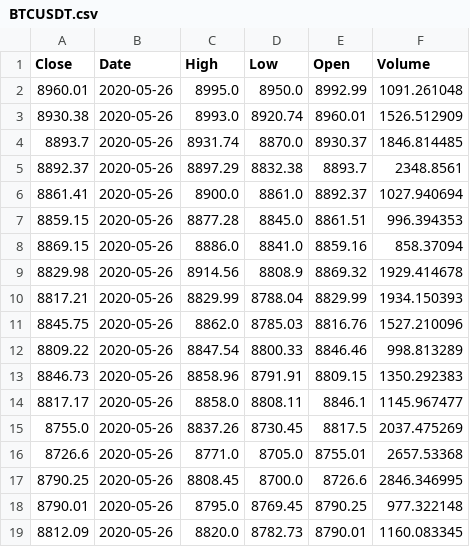
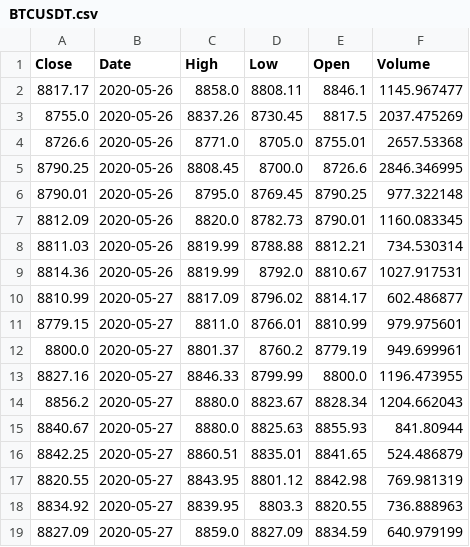
Before and after one commit to codescientist703/binance-bot, a CSV file: training_data/BTCUSDT.csv, drawn as a sheet; only a part is shown; the shorter side is filled out with more unchanged rows; removed rows and columns are numbered as before the commit, all else as after; the diff covers the shown part only; the diff names each change by its address in the sheet, - before the commit and + after, or states it on an @@ line.

```diff
--- a/training_data/BTCUSDT.csv
+++ b/training_data/BTCUSDT.csv
-row 2: 8960.01 | 2020-05-26 | 8995.0 | 8950.0 | 8992.99 | 1091.261048
-row 3: 8930.38 | 2020-05-26 | 8993.0 | 8920.74 | 8960.01 | 1526.512909
-row 4: 8893.7 | 2020-05-26 | 8931.74 | 8870.0 | 8930.37 | 1846.814485
-row 5: 8892.37 | 2020-05-26 | 8897.29 | 8832.38 | 8893.7 | 2348.8561
-row 6: 8861.41 | 2020-05-26 | 8900.0 | 8861.0 | 8892.37 | 1027.940694
-row 7: 8859.15 | 2020-05-26 | 8877.28 | 8845.0 | 8861.51 | 996.394353
-row 8: 8869.15 | 2020-05-26 | 8886.0 | 8841.0 | 8859.16 | 858.37094
-row 9: 8829.98 | 2020-05-26 | 8914.56 | 8808.9 | 8869.32 | 1929.414678
-row 10: 8817.21 | 2020-05-26 | 8829.99 | 8788.04 | 8829.99 | 1934.150393
-row 11: 8845.75 | 2020-05-26 | 8862.0 | 8785.03 | 8816.76 | 1527.210096
-row 12: 8809.22 | 2020-05-26 | 8847.54 | 8800.33 | 8846.46 | 998.813289
-row 13: 8846.73 | 2020-05-26 | 8858.96 | 8791.91 | 8809.15 | 1350.292383
```
Also changed, not shown: 12 added rows and 3 edited cells elsewhere in this file, 2 other files.
